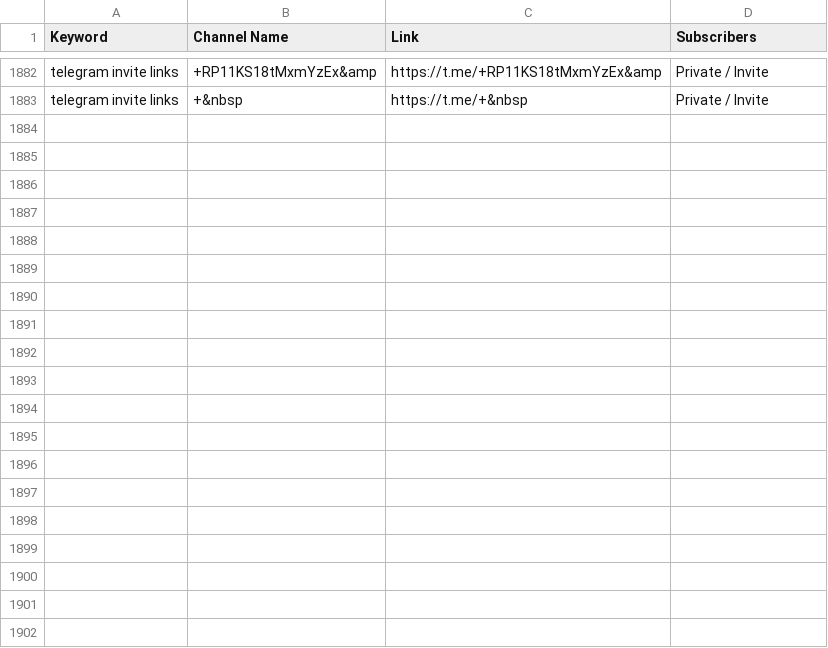
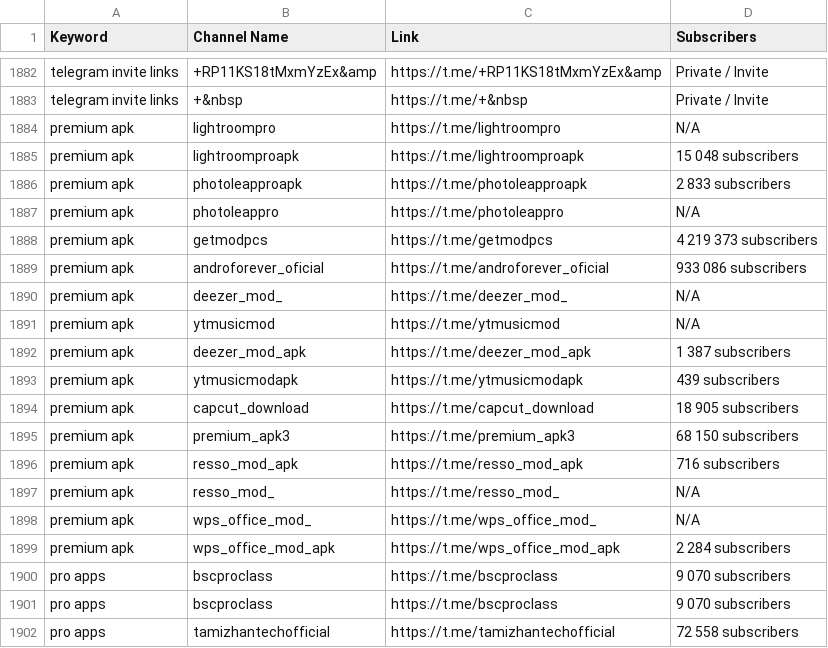
Before and after one commit to MoFlow00/Signal-X, a CSV file: telegram_data.csv, drawn as a sheet; only a part is shown, gaps mark what is left out; the diff covers the shown part only.

```diff
--- a/telegram_data.csv
+++ b/telegram_data.csv
@@ -1883 +1883,20 @@ telegram invite links,+RP11KS18tMxmYzEx&amp,https://t.me/+RP11KS18tMxmYzEx&amp,P
 telegram invite links,+&nbsp,https://t.me/+&nbsp,Private / Invite
+premium apk,lightroompro,https://t.me/lightroompro,N/A
+premium apk,lightroomproapk,https://t.me/lightroomproapk,15 048 subscribers
+premium apk,photoleapproapk,https://t.me/photoleapproapk,2 833 subscribers
+premium apk,photoleappro,https://t.me/photoleappro,N/A
+premium apk,getmodpcs,https://t.me/getmodpcs,4 219 373 subscribers
+premium apk,androforever_oficial,https://t.me/androforever_oficial,933 086 subscribers
+premium apk,deezer_mod_,https://t.me/deezer_mod_,N/A
+premium apk,ytmusicmod,https://t.me/ytmusicmod,N/A
+premium apk,deezer_mod_apk,https://t.me/deezer_mod_apk,1 387 subscribers
+premium apk,ytmusicmodapk,https://t.me/ytmusicmodapk,439 subscribers
+premium apk,capcut_download,https://t.me/capcut_download,18 905 subscribers
+premium apk,premium_apk3,https://t.me/premium_apk3,68 150 subscribers
+premium apk,resso_mod_apk,https://t.me/resso_mod_apk,716 subscribers
+premium apk,resso_mod_,https://t.me/resso_mod_,N/A
+premium apk,wps_office_mod_,https://t.me/wps_office_mod_,N/A
+premium apk,wps_office_mod_apk,https://t.me/wps_office_mod_apk,2 284 subscribers
+pro apps,bscproclass,https://t.me/bscproclass,9 070 subscribers
+pro apps,bscproclass,https://t.me/bscproclass,9 070 subscribers
+pro apps,tamizhantechofficial,https://t.me/tamizhantechofficial,72 558 subscribers
```
Also changed, not shown: 26 added rows elsewhere in this file, 1 other file.
